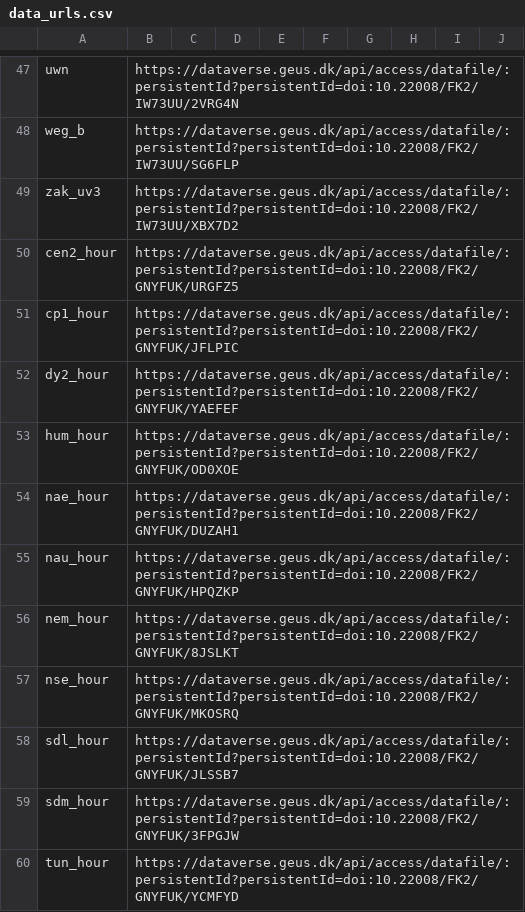
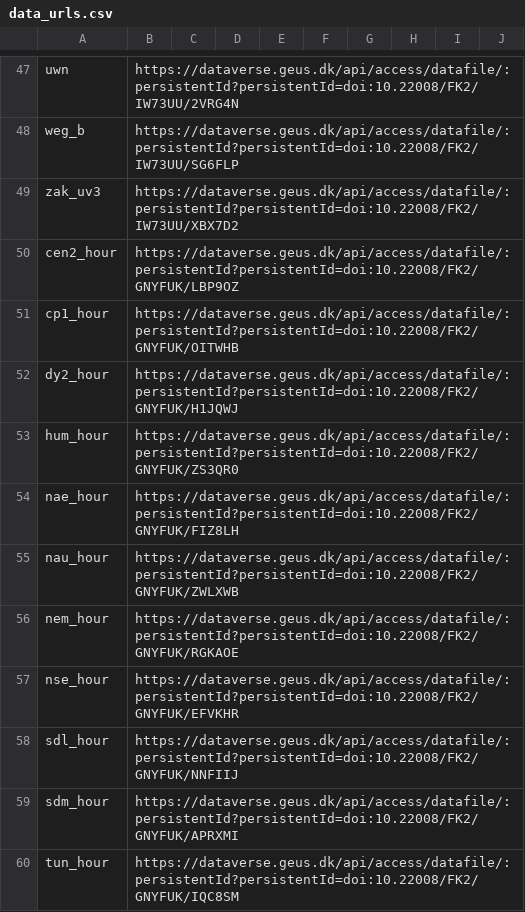
Before and after one commit to GEUS-Glaciology-and-Climate/pypromice, a CSV file: src/pypromice/data_urls.csv, drawn as a sheet; only a part is shown, gaps mark what is left out.

Commit message:
GC-Net download URLs updated

```diff
--- a/src/pypromice/data_urls.csv
+++ b/src/pypromice/data_urls.csv
@@ -49,12 +49,12 @@ weg_b,https://dataverse.geus.dk/api/access/datafile/:persistentId?persistentId=d
 zak_uv3,https://dataverse.geus.dk/api/access/datafile/:persistentId?persistentId=doi:10.22008/FK2/IW73UU/XBX7D2,,,,,,,,
-cen2_hour,https://dataverse.geus.dk/api/access/datafile/:persistentId?persistentId=doi:10.22008/FK2/GNYFUK/URGFZ5,,,,,,,,
-cp1_hour,https://dataverse.geus.dk/api/access/datafile/:persistentId?persistentId=doi:10.22008/FK2/GNYFUK/JFLPIC,,,,,,,,
-dy2_hour,https://dataverse.geus.dk/api/access/datafile/:persistentId?persistentId=doi:10.22008/FK2/GNYFUK/YAEFEF,,,,,,,,
-hum_hour,https://dataverse.geus.dk/api/access/datafile/:persistentId?persistentId=doi:10.22008/FK2/GNYFUK/OD0XOE,,,,,,,,
-nae_hour,https://dataverse.geus.dk/api/access/datafile/:persistentId?persistentId=doi:10.22008/FK2/GNYFUK/DUZAH1,,,,,,,,
-nau_hour,https://dataverse.geus.dk/api/access/datafile/:persistentId?persistentId=doi:10.22008/FK2/GNYFUK/HPQZKP,,,,,,,,
-nem_hour,https://dataverse.geus.dk/api/access/datafile/:persistentId?persistentId=doi:10.22008/FK2/GNYFUK/8JSLKT,,,,,,,,
-nse_hour,https://dataverse.geus.dk/api/access/datafile/:persistentId?persistentId=doi:10.22008/FK2/GNYFUK/MKOSRQ,,,,,,,,
-sdl_hour,https://dataverse.geus.dk/api/access/datafile/:persistentId?persistentId=doi:10.22008/FK2/GNYFUK/JLSSB7,,,,,,,,
-sdm_hour,https://dataverse.geus.dk/api/access/datafile/:persistentId?persistentId=doi:10.22008/FK2/GNYFUK/3FPGJW,,,,,,,,
-tun_hour,https://dataverse.geus.dk/api/access/datafile/:persistentId?persistentId=doi:10.22008/FK2/GNYFUK/YCMFYD,,,,,,,,
+cen2_hour,https://dataverse.geus.dk/api/access/datafile/:persistentId?persistentId=doi:10.22008/FK2/GNYFUK/LBP9OZ,,,,,,,,
+cp1_hour,https://dataverse.geus.dk/api/access/datafile/:persistentId?persistentId=doi:10.22008/FK2/GNYFUK/OITWHB,,,,,,,,
+dy2_hour,https://dataverse.geus.dk/api/access/datafile/:persistentId?persistentId=doi:10.22008/FK2/GNYFUK/H1JQWJ,,,,,,,,
+hum_hour,https://dataverse.geus.dk/api/access/datafile/:persistentId?persistentId=doi:10.22008/FK2/GNYFUK/ZS3QR0,,,,,,,,
+nae_hour,https://dataverse.geus.dk/api/access/datafile/:persistentId?persistentId=doi:10.22008/FK2/GNYFUK/FIZ8LH,,,,,,,,
+nau_hour,https://dataverse.geus.dk/api/access/datafile/:persistentId?persistentId=doi:10.22008/FK2/GNYFUK/ZWLXWB,,,,,,,,
+nem_hour,https://dataverse.geus.dk/api/access/datafile/:persistentId?persistentId=doi:10.22008/FK2/GNYFUK/RGKAOE,,,,,,,,
+nse_hour,https://dataverse.geus.dk/api/access/datafile/:persistentId?persistentId=doi:10.22008/FK2/GNYFUK/EFVKHR,,,,,,,,
+sdl_hour,https://dataverse.geus.dk/api/access/datafile/:persistentId?persistentId=doi:10.22008/FK2/GNYFUK/NNFIIJ,,,,,,,,
+sdm_hour,https://dataverse.geus.dk/api/access/datafile/:persistentId?persistentId=doi:10.22008/FK2/GNYFUK/APRXMI,,,,,,,,
+tun_hour,https://dataverse.geus.dk/api/access/datafile/:persistentId?persistentId=doi:10.22008/FK2/GNYFUK/IQC8SM,,,,,,,,
```
